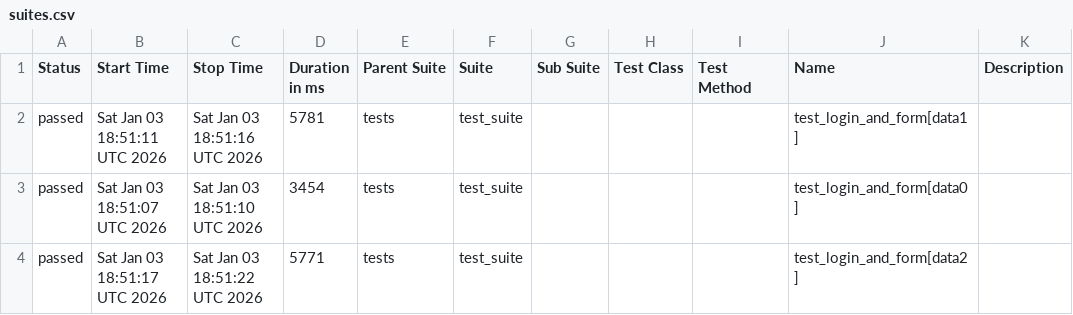
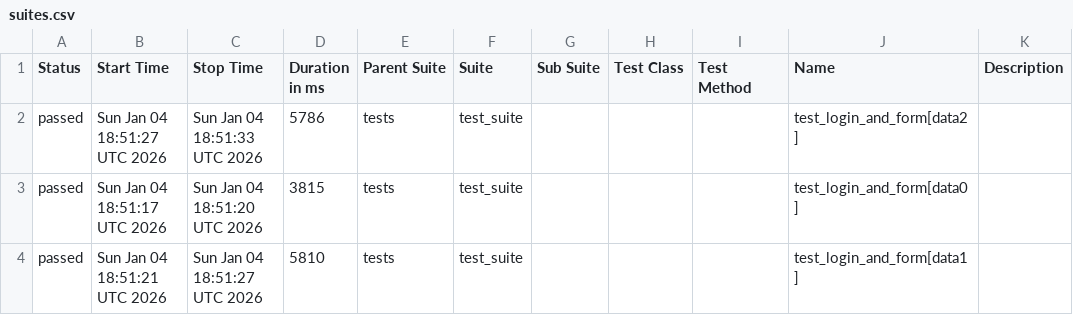
Before and after one commit to harshamaiya99/selenium-pytest-allure-github_actions, a CSV file: data/suites.csv, drawn as a sheet.

```diff
--- a/data/suites.csv
+++ b/data/suites.csv
@@ -1,4 +1,4 @@
 "Status","Start Time","Stop Time","Duration in ms","Parent Suite","Suite","Sub Suite","Test Class","Test Method","Name","Description"
-"passed","Sat Jan 03 18:51:11 UTC 2026","Sat Jan 03 18:51:16 UTC 2026","5781","tests","test_suite","","","","test_login_and_form[data1]",""
-"passed","Sat Jan 03 18:51:07 UTC 2026","Sat Jan 03 18:51:10 UTC 2026","3454","tests","test_suite","","","","test_login_and_form[data0]",""
-"passed","Sat Jan 03 18:51:17 UTC 2026","Sat Jan 03 18:51:22 UTC 2026","5771","tests","test_suite","","","","test_login_and_form[data2]",""
+"passed","Sun Jan 04 18:51:27 UTC 2026","Sun Jan 04 18:51:33 UTC 2026","5786","tests","test_suite","","","","test_login_and_form[data2]",""
+"passed","Sun Jan 04 18:51:17 UTC 2026","Sun Jan 04 18:51:20 UTC 2026","3815","tests","test_suite","","","","test_login_and_form[data0]",""
+"passed","Sun Jan 04 18:51:21 UTC 2026","Sun Jan 04 18:51:27 UTC 2026","5810","tests","test_suite","","","","test_login_and_form[data1]",""
```
Also changed, not shown: 27 other files.
